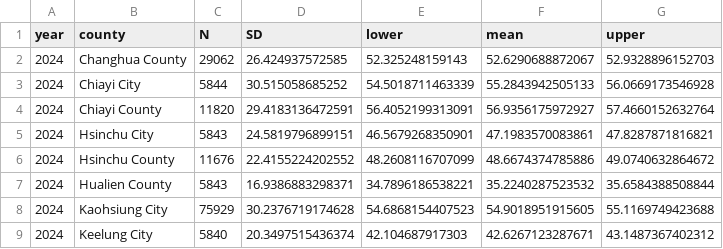
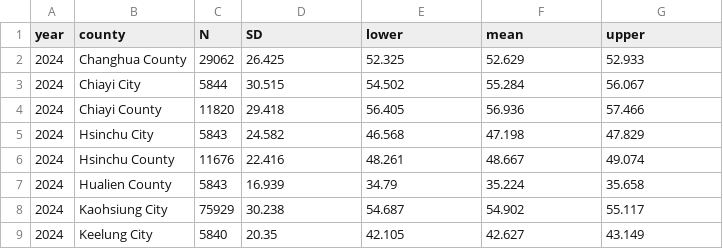
Before and after one commit to fam-data-analysis-team/labs, a CSV file: notes/report/lab2/1-4-part/2024_ci_mean_aqi.csv, drawn as a sheet; only a part is shown; the diff covers the shown part only.

```diff
--- a/notes/report/lab2/1-4-part/2024_ci_mean_aqi.csv
+++ b/notes/report/lab2/1-4-part/2024_ci_mean_aqi.csv
@@ -1,9 +1,9 @@
 "year","county","N","SD","lower","mean","upper"
-2024,"Changhua County",29062,26.424937572585,52.325248159143,52.6290688872067,52.9328896152703
-2024,"Chiayi City",5844,30.515058685252,54.5018711463339,55.2843942505133,56.0669173546928
-2024,"Chiayi County",11820,29.4183136472591,56.4052199313091,56.9356175972927,57.4660152632764
-2024,"Hsinchu City",5843,24.5819796899151,46.5679268350901,47.1983570083861,47.8287871816821
-2024,"Hsinchu County",11676,22.4155224202552,48.2608116707099,48.6674374785886,49.0740632864672
-2024,"Hualien County",5843,16.9386883298371,34.7896186538221,35.2240287523532,35.6584388508844
-2024,"Kaohsiung City",75929,30.2376719174628,54.6868154407523,54.9018951915605,55.1169749423688
-2024,"Keelung City",5840,20.3497515436374,42.104687917303,42.6267123287671,43.1487367402312
+2024,"Changhua County",29062,26.425,52.325,52.629,52.933
+2024,"Chiayi City",5844,30.515,54.502,55.284,56.067
+2024,"Chiayi County",11820,29.418,56.405,56.936,57.466
+2024,"Hsinchu City",5843,24.582,46.568,47.198,47.829
+2024,"Hsinchu County",11676,22.416,48.261,48.667,49.074
+2024,"Hualien County",5843,16.939,34.79,35.224,35.658
+2024,"Kaohsiung City",75929,30.238,54.687,54.902,55.117
+2024,"Keelung City",5840,20.35,42.105,42.627,43.149
```
Also changed, not shown: 56 edited cells elsewhere in this file, notes/report/lab2/1-4-part/2016_ci_mean_aqi.csv, notes/report/lab2/1-4-part/2023_ci_mean_aqi.csv, 20 other files.
